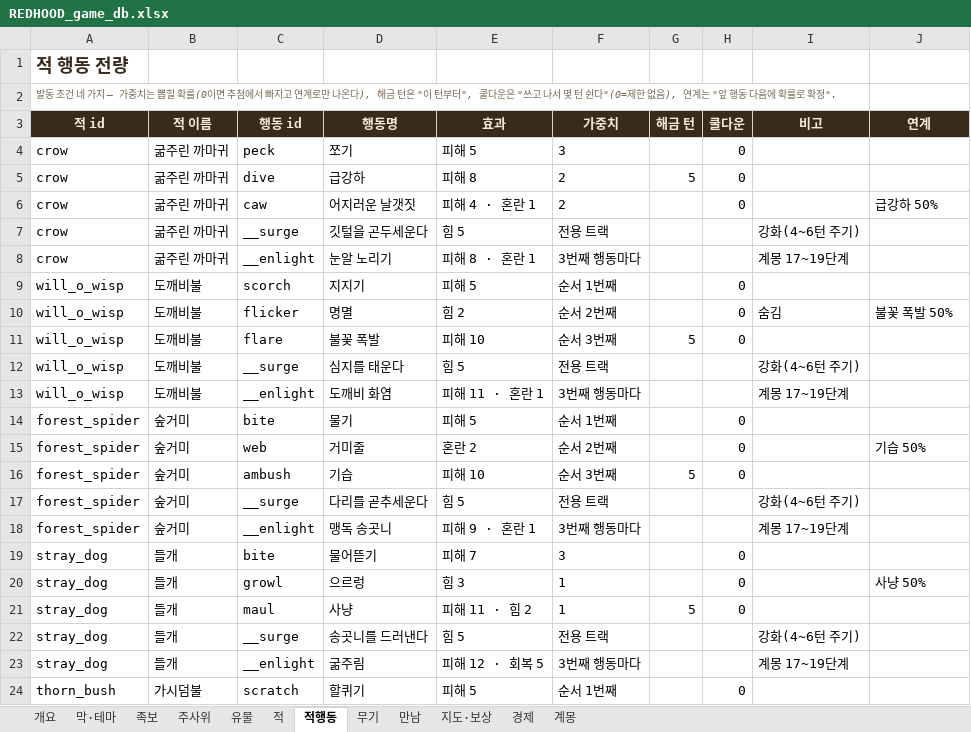
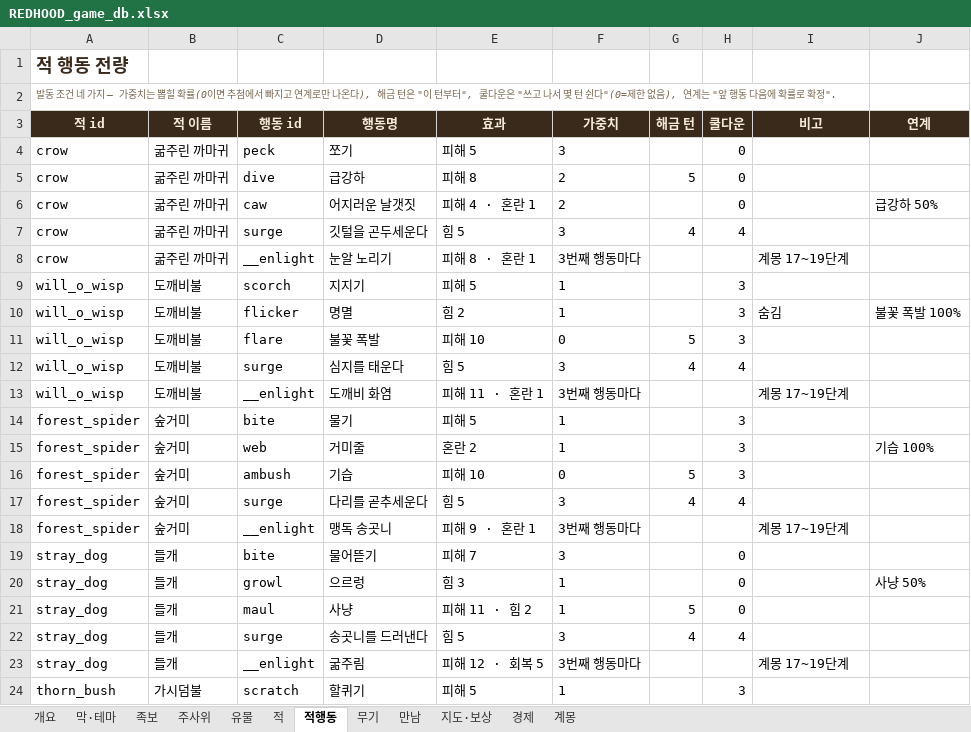
Before and after one commit to sepi-toolbox/Redhood, an Excel workbook: docs/REDHOOD_game_db.xlsx, sheet 적행동, drawn as a sheet; only a part is shown; values as stored, in another font and other column widths than the file's, no borders; the diff covers the shown part only; the diff names each change by its address in the sheet, - before the commit and + after, or states it on an @@ line.

```diff
--- a/docs/REDHOOD_game_db.xlsx (sheet 적행동)
+++ b/docs/REDHOOD_game_db.xlsx (sheet 적행동)
-C7 (행동 id): __surge
+C7 (행동 id): surge
-F7 (가중치): 전용 트랙
+F7 (가중치): 3
-G7 (해금 턴): (empty)
+G7 (해금 턴): 4
-H7 (쿨다운): (empty)
+H7 (쿨다운): 4
-I7 (비고): 강화(4~6턴 주기)
+I7 (비고): (empty)
-F9 (가중치): 순서 1번째
+F9 (가중치): 1
-H9:H11 (쿨다운): 0
+H9:H11 (쿨다운): 3
-F10 (가중치): 순서 2번째
+F10 (가중치): 1
-J10 (연계): 불꽃 폭발 50%
+J10 (연계): 불꽃 폭발 100%
-F11 (가중치): 순서 3번째
+F11 (가중치): 0
-C12 (행동 id): __surge
+C12 (행동 id): surge
-F12 (가중치): 전용 트랙
+F12 (가중치): 3
-G12 (해금 턴): (empty)
+G12 (해금 턴): 4
-H12 (쿨다운): (empty)
+H12 (쿨다운): 4
-I12 (비고): 강화(4~6턴 주기)
+I12 (비고): (empty)
-F14 (가중치): 순서 1번째
+F14 (가중치): 1
-H14:H16 (쿨다운): 0
+H14:H16 (쿨다운): 3
-F15 (가중치): 순서 2번째
+F15 (가중치): 1
-J15 (연계): 기습 50%
+J15 (연계): 기습 100%
-F16 (가중치): 순서 3번째
+F16 (가중치): 0
-C17 (행동 id): __surge
+C17 (행동 id): surge
-F17 (가중치): 전용 트랙
+F17 (가중치): 3
-G17 (해금 턴): (empty)
+G17 (해금 턴): 4
-H17 (쿨다운): (empty)
+H17 (쿨다운): 4
-I17 (비고): 강화(4~6턴 주기)
+I17 (비고): (empty)
-C22 (행동 id): __surge
+C22 (행동 id): surge
-F22 (가중치): 전용 트랙
+F22 (가중치): 3
-G22 (해금 턴): (empty)
+G22 (해금 턴): 4
-H22 (쿨다운): (empty)
+H22 (쿨다운): 4
-I22 (비고): 강화(4~6턴 주기)
+I22 (비고): (empty)
-F24 (가중치): 순서 1번째
+F24 (가중치): 1
-H24 (쿨다운): 0
+H24 (쿨다운): 3
```
Also changed, not shown: 1 removed row and 436 edited cells elsewhere in this sheet, sheet 적, sheet 개요, 11 other files.
